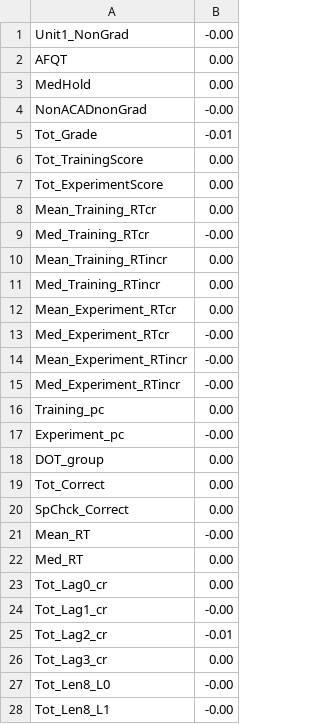
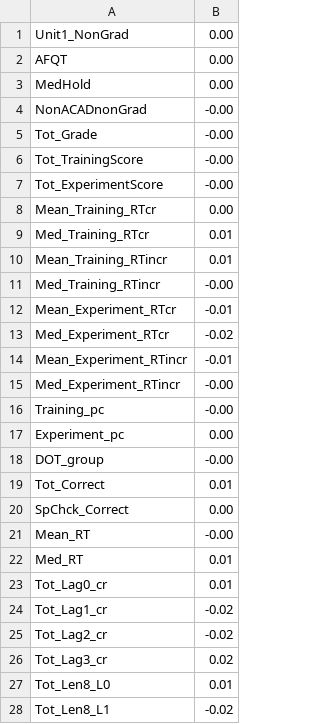
Before and after one commit to kordjamshidi/CMPS-4720-6720, a CSV file: jscheuerman/ATCNetworkClassifier/bestweights_1.csv, drawn as a sheet; only a part is shown; the diff covers the shown part only.

```diff
--- a/jscheuerman/ATCNetworkClassifier/bestweights_1.csv
+++ b/jscheuerman/ATCNetworkClassifier/bestweights_1.csv
@@ -1,2 +1,2 @@
-Unit1_NonGrad,-0.00
+Unit1_NonGrad,0.00
 AFQT,0.00
@@ -4,25 +4,25 @@ MedHold,0.00
 NonACADnonGrad,-0.00
-Tot_Grade,-0.01
-Tot_TrainingScore,0.00
-Tot_ExperimentScore,0.00
+Tot_Grade,-0.00
+Tot_TrainingScore,-0.00
+Tot_ExperimentScore,-0.00
 Mean_Training_RTcr,0.00
-Med_Training_RTcr,-0.00
-Mean_Training_RTincr,0.00
-Med_Training_RTincr,0.00
-Mean_Experiment_RTcr,0.00
-Med_Experiment_RTcr,-0.00
-Mean_Experiment_RTincr,-0.00
+Med_Training_RTcr,0.01
+Mean_Training_RTincr,0.01
+Med_Training_RTincr,-0.00
+Mean_Experiment_RTcr,-0.01
+Med_Experiment_RTcr,-0.02
+Mean_Experiment_RTincr,-0.01
 Med_Experiment_RTincr,-0.00
-Training_pc,0.00
-Experiment_pc,-0.00
-DOT_group,0.00
-Tot_Correct,0.00
+Training_pc,-0.00
+Experiment_pc,0.00
+DOT_group,-0.00
+Tot_Correct,0.01
 SpChck_Correct,0.00
 Mean_RT,-0.00
-Med_RT,0.00
-Tot_Lag0_cr,0.00
-Tot_Lag1_cr,-0.00
-Tot_Lag2_cr,-0.01
-Tot_Lag3_cr,0.00
-Tot_Len8_L0,-0.00
-Tot_Len8_L1,-0.00
+Med_RT,0.01
+Tot_Lag0_cr,0.01
+Tot_Lag1_cr,-0.02
+Tot_Lag2_cr,-0.02
+Tot_Lag3_cr,0.02
+Tot_Len8_L0,0.01
+Tot_Len8_L1,-0.02
```
Also changed, not shown: 118 edited cells elsewhere in this file, jscheuerman/ATCNetworkClassifier/bestweights_0.csv, jscheuerman/ATCNetworkClassifier/bestweights_4.csv, 17 other files.
